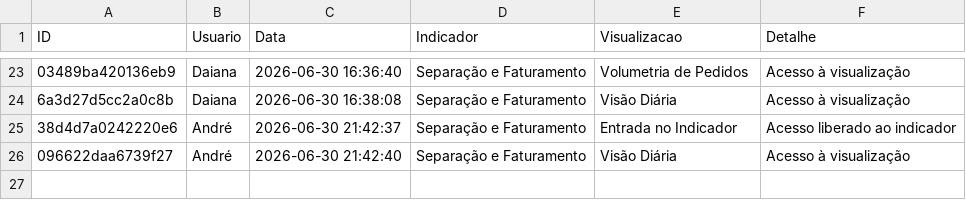
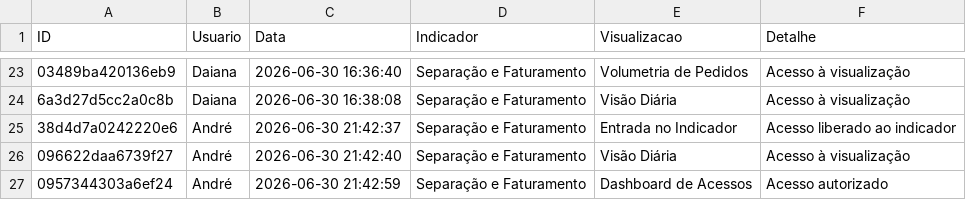
Before and after one commit to TorredaLogistica/dashboard-sla_separacao_faturamento, a CSV file: log_separacao_faturamento_acessos.csv, drawn as a sheet; only a part is shown, gaps mark what is left out; the diff names each change by its address in the sheet, - before the commit and + after, or states it on an @@ line.

Commit message:
Registra acesso no indicador Separação e Faturamento

```diff
--- a/log_separacao_faturamento_acessos.csv
+++ b/log_separacao_faturamento_acessos.csv
+row 27: 0957344303a6ef24 | André | 2026-06-30 21:42:59 | Separação e Faturamento | Dashboard de Acessos | Acesso autorizado
```
